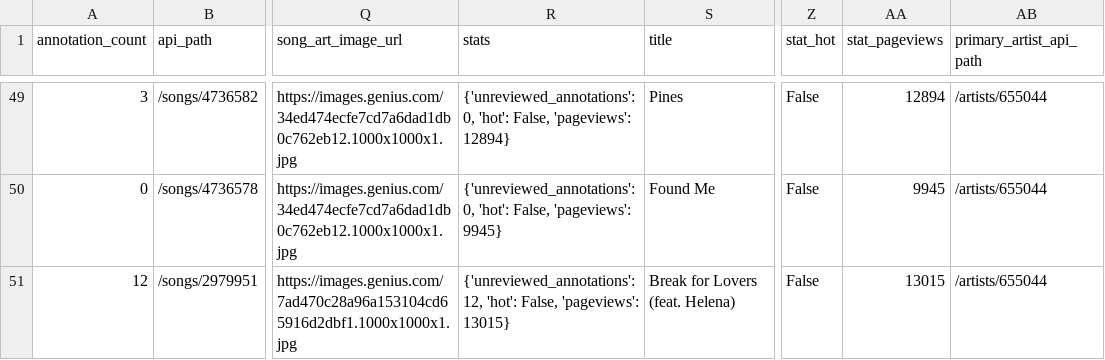
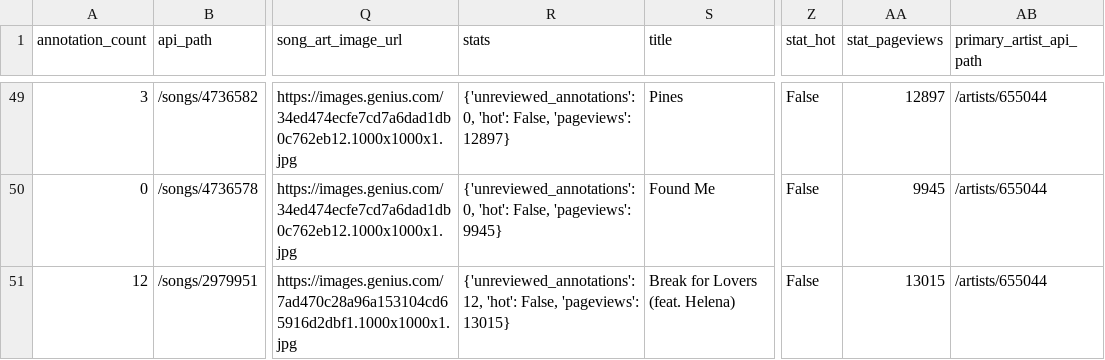
Before and after one commit to lasyanavoor286/Informatics-GITstuff, a CSV file: i501/Lab_5/genius_data.csv, drawn as a sheet; only a part is shown, gaps mark what is left out; the diff covers the shown part only; the diff names each change by its address in the sheet, - before the commit and + after, or states it on an @@ line.

```diff
--- a/i501/Lab_5/genius_data.csv
+++ b/i501/Lab_5/genius_data.csv
-R49 (stats): …False, 'pageviews': 12894}
+R49 (stats): …False, 'pageviews': 12897}
-AA49 (stat_pageviews): 12894
+AA49 (stat_pageviews): 12897
```
Also changed, not shown: 95 edited cells elsewhere in this file, 2 other files.
